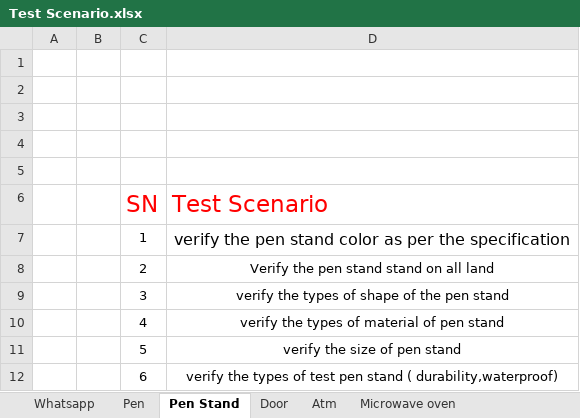
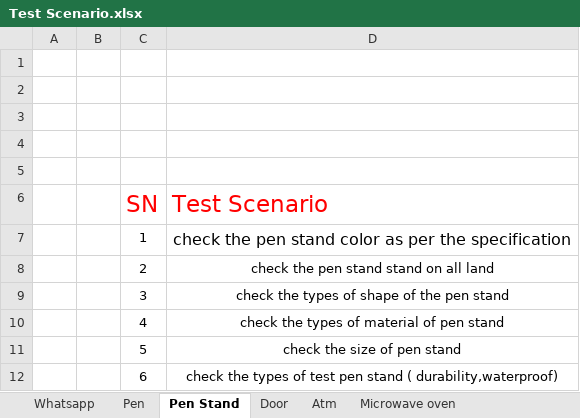
Before and after one commit to Niravg123/Nirav_Tops, an Excel workbook: Assignment/Module 2/Test Scenario.xlsx, sheet Pen Stand, drawn as a sheet; values as stored, in another font and other column widths than the file's, no borders; the diff names each change by its address in the sheet, - before the commit and + after, or states it on an @@ line.

```diff
--- a/Assignment/Module 2/Test Scenario.xlsx (sheet Pen Stand)
+++ b/Assignment/Module 2/Test Scenario.xlsx (sheet Pen Stand)
-D7 (Test Scenario): verify the pen…
+D7 (Test Scenario): check the pen…
-D8 (Test Scenario): Verify the pen stand stand on all land
+D8 (Test Scenario): check the pen stand stand on all land
-D9 (Test Scenario): verify the types of shape of the pen stand
+D9 (Test Scenario): check the types of shape of the pen stand
-D10 (Test Scenario): verify the types of material of pen stand
+D10 (Test Scenario): check the types of material of pen stand
-D11 (Test Scenario): verify the size of pen stand
+D11 (Test Scenario): check the size of pen stand
-D12 (Test Scenario): verify the types…
+D12 (Test Scenario): check the types…
```
Also changed, not shown: sheet facebook, sheet Atm, sheet Microwave oven, sheet coffee vending machine, sheet Door, other sheet tabs.
